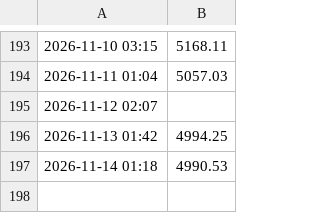
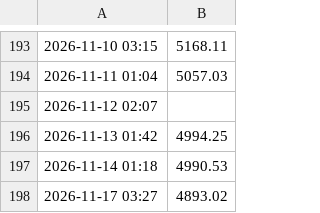
Before and after one commit to victorrd2946-jpg/Automated-Portfolio, a CSV file: portfolio_history.csv, drawn as a sheet; only a part is shown, gaps mark what is left out; the diff names each change by its address in the sheet, - before the commit and + after, or states it on an @@ line.

```diff
--- a/portfolio_history.csv
+++ b/portfolio_history.csv
+row 198: 2026-11-17 03:27 | 4893.02
```
